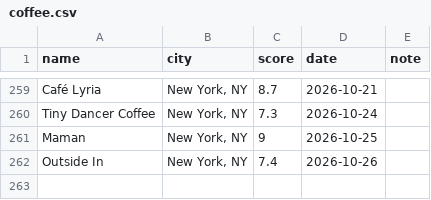
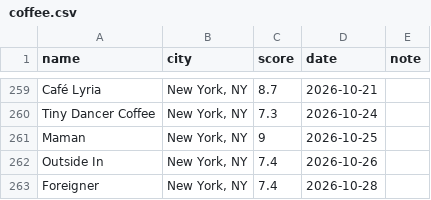
Before and after one commit to rohit9mehta/personal-site, a CSV file: data/coffee.csv, drawn as a sheet; only a part is shown, gaps mark what is left out.

```diff
--- a/data/coffee.csv
+++ b/data/coffee.csv
@@ -262 +262,2 @@ Maman,"New York, NY",9,2026-10-25
 Outside In,"New York, NY",7.4,2026-10-26
+Foreigner,"New York, NY",7.4,2026-10-28
```
Also changed, not shown: 1 other file.
